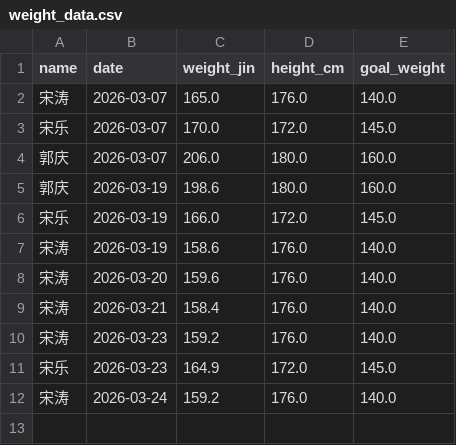
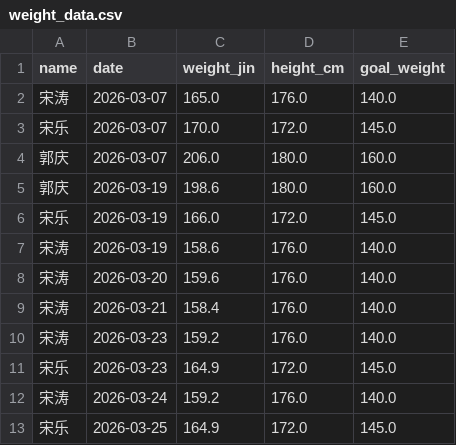
Before and after one commit to stcup728-dotcom/weight_tracker_yuanshangwa, a CSV file: weight_data.csv, drawn as a sheet.

Commit message:
Update weight data by Streamlit at 2026-03-25

```diff
--- a/weight_data.csv
+++ b/weight_data.csv
@@ -12 +12,2 @@ name,date,weight_jin,height_cm,goal_weight
 宋涛,2026-03-24,159.2,176.0,140.0
+宋乐,2026-03-25,164.9,172.0,145.0
```
